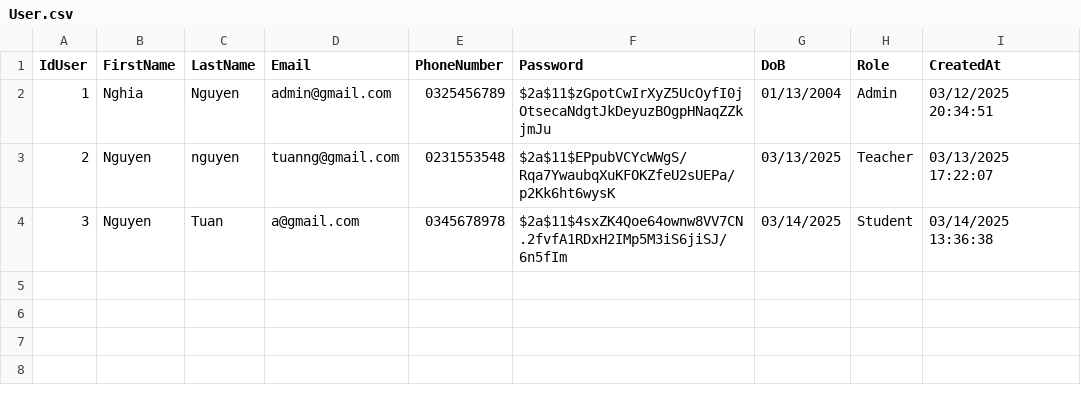
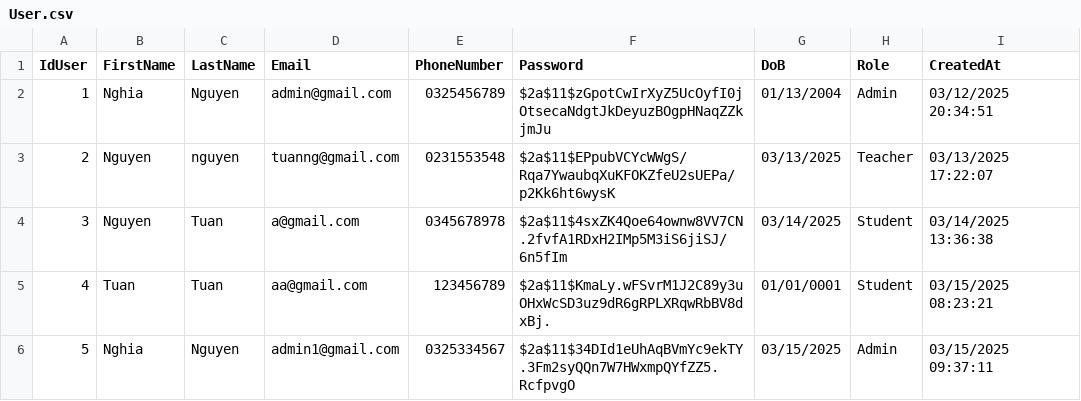
Before and after one commit to HuuNghia1301/APDP, a CSV file: CsvService/User.csv, drawn as a sheet; the diff names each change by its address in the sheet, - before the commit and + after, or states it on an @@ line.

```diff
--- a/CsvService/User.csv
+++ b/CsvService/User.csv
+row 5: 4 | Tuan | Tuan | aa@gmail.com | 123456789 | $2a$11$KmaLy.wFSvrM1J2C89y3uOHxWcSD3uz9dR6gRPLXRqwRbBV8dxBj. | 01/01/0001 | Student | 03/15/2025 08:23:21
+row 6: 5 | Nghia | Nguyen | admin1@gmail.com | 0325334567 | $2a$11$34DId1eUhAqBVmYc9ekTY.3Fm2syQQn7W7HWxmpQYfZZ5.RcfpvgO | 03/15/2025 | Admin | 03/15/2025 09:37:11
```
Also changed, not shown: 29 other files.
